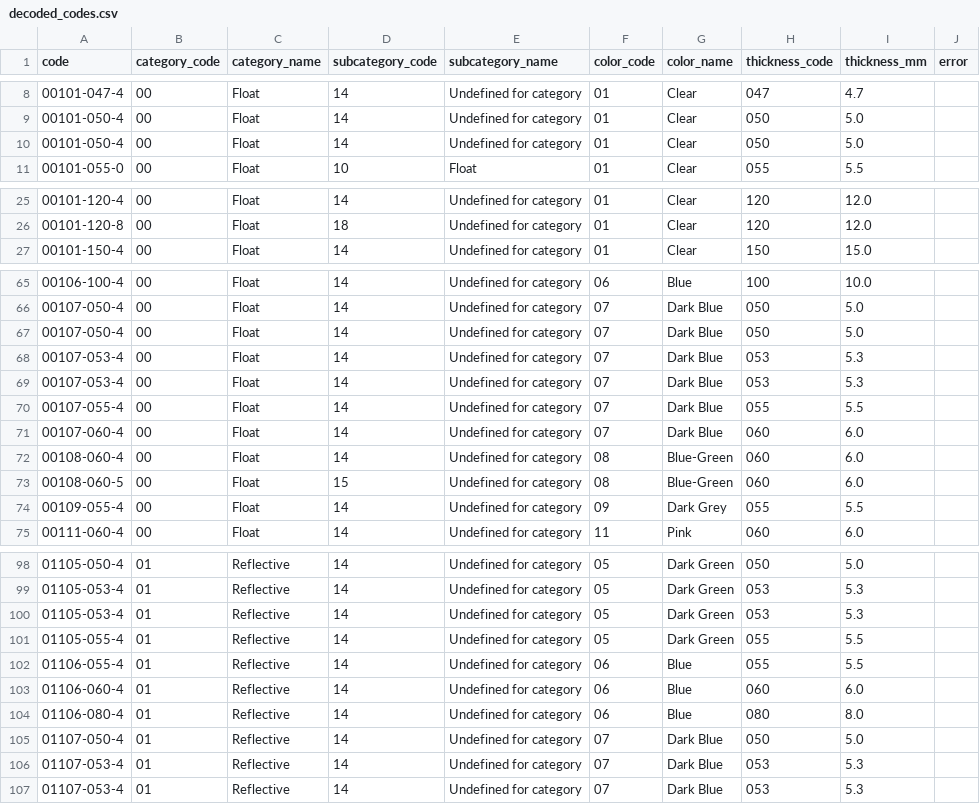
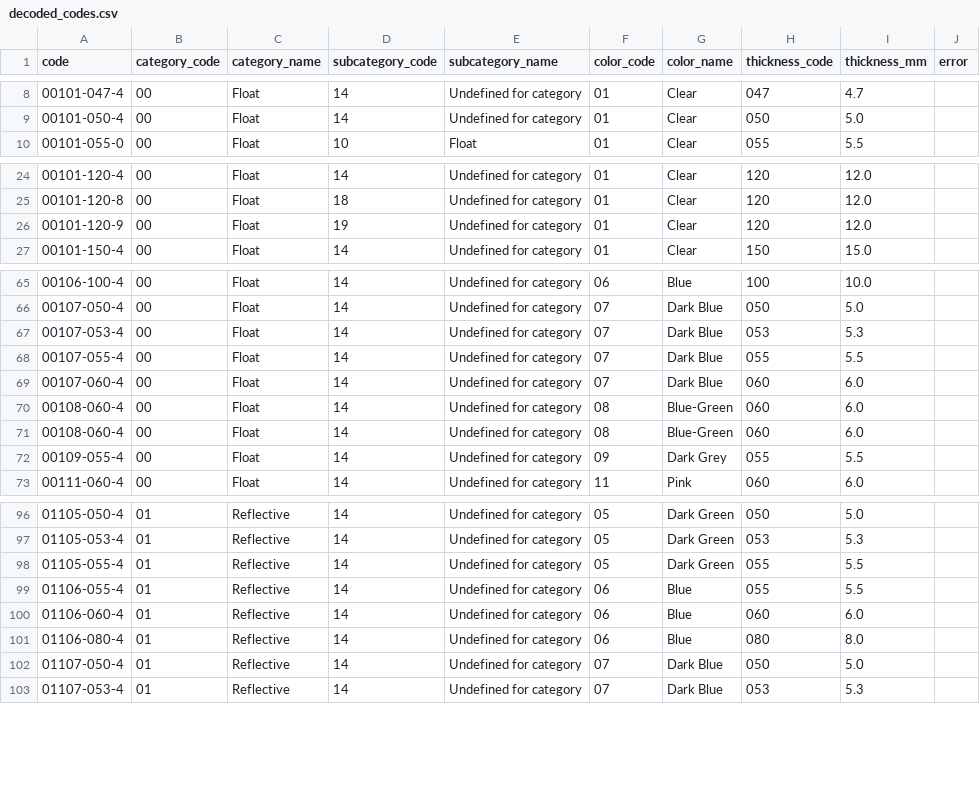
Before and after one commit to hadishamoun1/pos-backend, a CSV file: python_scripts/codes_details/decoded_codes.csv, drawn as a sheet; only a part is shown, gaps mark what is left out; the diff covers the shown part only.

Commit message:
FIxed requests error skip and fixed bugs in item filter api

```diff
--- a/python_scripts/codes_details/decoded_codes.csv
+++ b/python_scripts/codes_details/decoded_codes.csv
@@ -9,3 +9,2 @@ code,category_code,category_name,subcategory_code,subcategory_name,color_code,co
 00101-050-4,00,Float,14,Undefined for category,01,Clear,050,5.0,
-00101-050-4,00,Float,14,Undefined for category,01,Clear,050,5.0,
 00101-055-0,00,Float,10,Float,01,Clear,055,5.5,
@@ -26,2 +25,3 @@ code,category_code,category_name,subcategory_code,subcategory_name,color_code,co
 00101-120-8,00,Float,18,Undefined for category,01,Clear,120,12.0,
+00101-120-9,00,Float,19,Undefined for category,01,Clear,120,12.0,
 00101-150-4,00,Float,14,Undefined for category,01,Clear,150,15.0,
@@ -66,4 +66,2 @@ code,category_code,category_name,subcategory_code,subcategory_name,color_code,co
 00107-050-4,00,Float,14,Undefined for category,07,Dark Blue,050,5.0,
-00107-050-4,00,Float,14,Undefined for category,07,Dark Blue,050,5.0,
-00107-053-4,00,Float,14,Undefined for category,07,Dark Blue,053,5.3,
 00107-053-4,00,Float,14,Undefined for category,07,Dark Blue,053,5.3,
@@ -72,3 +70,3 @@ code,category_code,category_name,subcategory_code,subcategory_name,color_code,co
 00108-060-4,00,Float,14,Undefined for category,08,Blue-Green,060,6.0,
-00108-060-5,00,Float,15,Undefined for category,08,Blue-Green,060,6.0,
+00108-060-4,00,Float,14,Undefined for category,08,Blue-Green,060,6.0,
 00109-055-4,00,Float,14,Undefined for category,09,Dark Grey,055,5.5,
@@ -99,3 +97,2 @@ code,category_code,category_name,subcategory_code,subcategory_name,color_code,co
 01105-053-4,01,Reflective,14,Undefined for category,05,Dark Green,053,5.3,
-01105-053-4,01,Reflective,14,Undefined for category,05,Dark Green,053,5.3,
 01105-055-4,01,Reflective,14,Undefined for category,05,Dark Green,055,5.5,
@@ -105,3 +102,2 @@ code,category_code,category_name,subcategory_code,subcategory_name,color_code,co
 01107-050-4,01,Reflective,14,Undefined for category,07,Dark Blue,050,5.0,
-01107-053-4,01,Reflective,14,Undefined for category,07,Dark Blue,053,5.3,
 01107-053-4,01,Reflective,14,Undefined for category,07,Dark Blue,053,5.3,
```
Also changed, not shown: 1 added row and 3 edited cells elsewhere in this file, python_scripts/codes_details/codes.csv, 28 other files.
